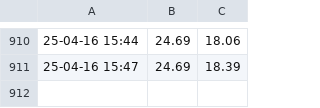
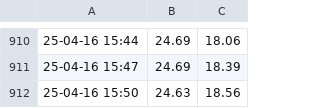
Before and after one commit to gustavolsj/gustavolsj.github.io, a CSV file: datos.csv, drawn as a sheet; only a part is shown, gaps mark what is left out.

Commit message:
commit automatico

```diff
--- a/datos.csv
+++ b/datos.csv
@@ -911 +911,2 @@
 25-04-16 15:47, 24.69, 18.39
+25-04-16 15:50, 24.63, 18.56
```
